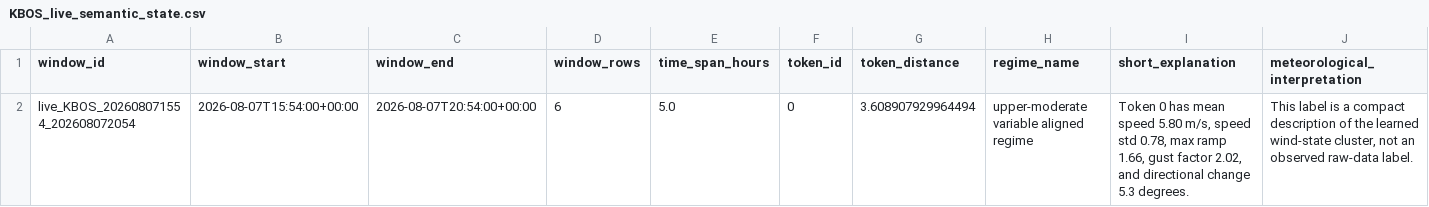
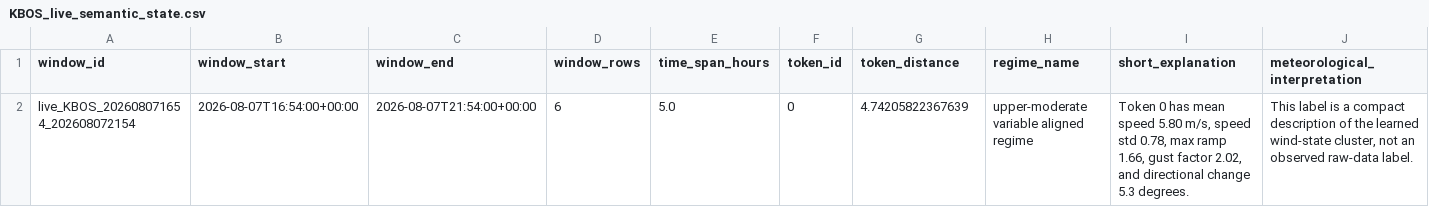
Before and after one commit to nayanananto/wind_live_hitl, a CSV file: data/live/semantic_states/KBOS_live_semantic_state.csv, drawn as a sheet; only a part is shown; removed rows and columns are numbered as before the commit, all else as after; rows hold the shown columns only; the diff names each change by its address in the sheet, - before the commit and + after, or states it on an @@ line.

```diff
--- a/data/live/semantic_states/KBOS_live_semantic_state.csv
+++ b/data/live/semantic_states/KBOS_live_semantic_state.csv
-row 2: live_KBOS_202608071554_202608072054 | 2026-08-07T15:54:00+00:00 | 2026-08-07T20:54:00+00:00 | 6 | 5.0 | 0 | 3.608907929964494 | upper-moderate variable aligned regime | Token 0 has mean speed 5.80 m/s, speed std 0.78, max ramp 1.66, gust factor 2.02, and directional change 5.3 degrees. | This label is a compact description of the learned wind-state cluster, not an observed raw-data label.
+row 2: live_KBOS_202608071654_202608072154 | 2026-08-07T16:54:00+00:00 | 2026-08-07T21:54:00+00:00 | 6 | 5.0 | 0 | 4.74205822367639 | upper-moderate variable aligned regime | Token 0 has mean speed 5.80 m/s, speed std 0.78, max ramp 1.66, gust factor 2.02, and directional change 5.3 degrees. | This label is a compact description of the learned wind-state cluster, not an observed raw-data label.
```
Also changed, not shown: data/live/aviationweather_metar/KBOS/metar_live.csv, 3 other files.
